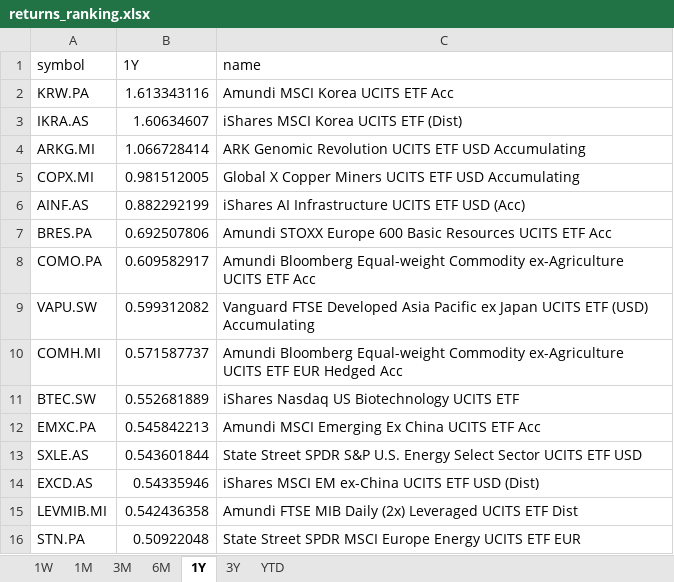
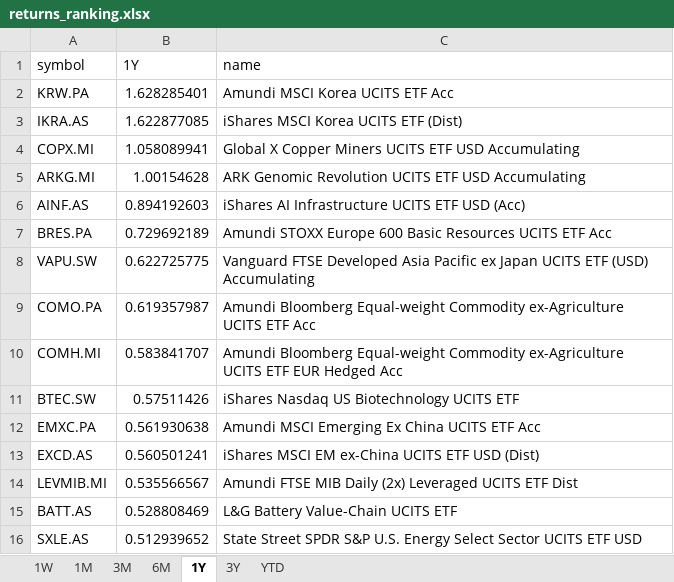
Before and after one commit to laceto/myfinance2, an Excel workbook: data/results/etf/returns_ranking.xlsx, sheet 1Y, drawn as a sheet; values as stored, in another font and other column widths than the file's, no borders; removed rows and columns are numbered as before the commit, all else as after; the diff names each change by its address in the sheet, - before the commit and + after, or states it on an @@ line.

```diff
--- a/data/results/etf/returns_ranking.xlsx (sheet 1Y)
+++ b/data/results/etf/returns_ranking.xlsx (sheet 1Y)
-B2 (1Y): 1.613343116
+B2 (1Y): 1.628285401
-B3 (1Y): 1.60634607
+B3 (1Y): 1.622877085
-row 4: ARKG.MI | 1.066728414 | ARK Genomic Revolution UCITS ETF USD Accumulating
-B4 (1Y): 0.981512005
+B4 (1Y): 1.058089941
+row 5: ARKG.MI | 1.00154628 | ARK Genomic Revolution UCITS ETF USD Accumulating
-B6 (1Y): 0.882292199
+B6 (1Y): 0.894192603
-B7 (1Y): 0.692507806
+B7 (1Y): 0.729692189
-row 8: COMO.PA | 0.609582917 | Amundi Bloomberg Equal-weight Commodity ex-Agriculture UCITS ETF Acc
-B8 (1Y): 0.599312082
+B8 (1Y): 0.622725775
+row 9: COMO.PA | 0.619357987 | Amundi Bloomberg Equal-weight Commodity ex-Agriculture UCITS ETF Acc
-B10 (1Y): 0.571587737
+B10 (1Y): 0.583841707
-B11 (1Y): 0.552681889
+B11 (1Y): 0.57511426
-B12 (1Y): 0.545842213
+B12 (1Y): 0.561930638
-row 13: SXLE.AS | 0.543601844 | State Street SPDR S&P U.S. Energy Select Sector UCITS ETF USD
-B13 (1Y): 0.54335946
+B13 (1Y): 0.560501241
-B14 (1Y): 0.542436358
+B14 (1Y): 0.535566567
-row 16: STN.PA | 0.50922048 | State Street SPDR MSCI Europe Energy UCITS ETF EUR
+row 15: BATT.AS | 0.528808469 | L&G Battery Value-Chain UCITS ETF
+row 16: SXLE.AS | 0.512939652 | State Street SPDR S&P U.S. Energy Select Sector UCITS ETF USD
```
Also changed, not shown: sheet 1W, sheet 3M, sheet 1M, sheet YTD, sheet 6M, sheet 3Y, 2 other files.
